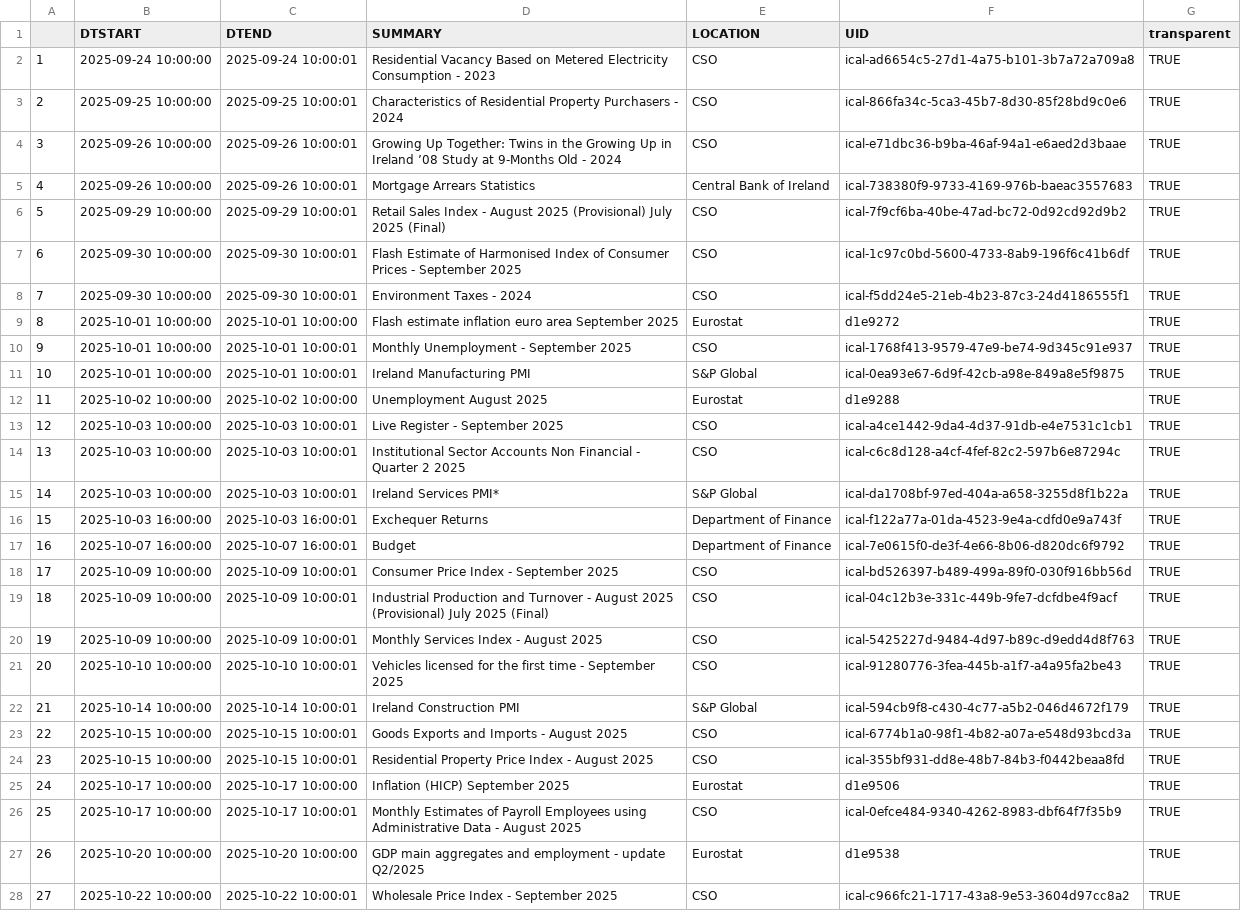
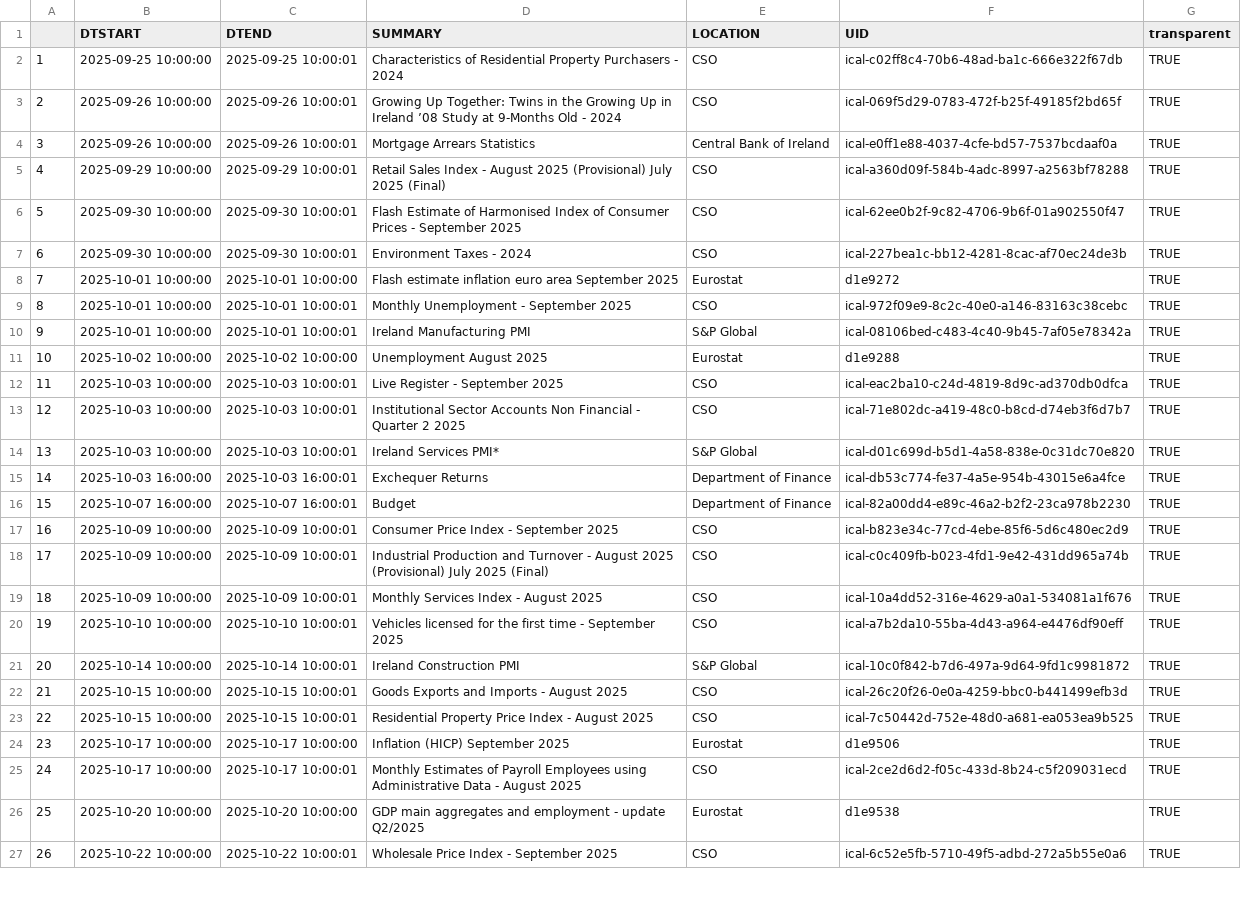
Before and after one commit to mflanagan201/gcal_auto, a CSV file: ECON_CAL.CSV, drawn as a sheet; only a part is shown; removed rows and columns are numbered as before the commit, all else as after; the diff covers the shown part only; the diff names each change by its address in the sheet, - before the commit and + after, or states it on an @@ line.

Commit message:
Add econ_cal.csv

```diff
--- a/ECON_CAL.CSV
+++ b/ECON_CAL.CSV
-row 2: 1 | 2025-09-24 10:00:00 | 2025-09-24 10:00:01 | Residential Vacancy Based on Metered Electricity Consumption - 2023 | CSO | ical-ad6654c5-27d1-4a75-b101-3b7a72a709a8 | TRUE
@@ column A renumbered between rows 2 and 41 @@
-F2 (UID): ical-866fa34c-5ca3-45b7-8d30-85f28bd9c0e6
+F2 (UID): ical-c02ff8c4-70b6-48ad-ba1c-666e322f67db
-F3 (UID): ical-e71dbc36-b9ba-46af-94a1-e6aed2d3baae
+F3 (UID): ical-069f5d29-0783-472f-b25f-49185f2bd65f
-F4 (UID): ical-738380f9-9733-4169-976b-baeac3557683
+F4 (UID): ical-e0ff1e88-4037-4cfe-bd57-7537bcdaaf0a
-F5 (UID): ical-7f9cf6ba-40be-47ad-bc72-0d92cd92d9b2
+F5 (UID): ical-a360d09f-584b-4adc-8997-a2563bf78288
-F6 (UID): ical-1c97c0bd-5600-4733-8ab9-196f6c41b6df
+F6 (UID): ical-62ee0b2f-9c82-4706-9b6f-01a902550f47
-F7 (UID): ical-f5dd24e5-21eb-4b23-87c3-24d4186555f1
+F7 (UID): ical-227bea1c-bb12-4281-8cac-af70ec24de3b
-F9 (UID): ical-1768f413-9579-47e9-be74-9d345c91e937
+F9 (UID): ical-972f09e9-8c2c-40e0-a146-83163c38cebc
-F10 (UID): ical-0ea93e67-6d9f-42cb-a98e-849a8e5f9875
+F10 (UID): ical-08106bed-c483-4c40-9b45-7af05e78342a
-F12 (UID): ical-a4ce1442-9da4-4d37-91db-e4e7531c1cb1
+F12 (UID): ical-eac2ba10-c24d-4819-8d9c-ad370db0dfca
-F13 (UID): ical-c6c8d128-a4cf-4fef-82c2-597b6e87294c
+F13 (UID): ical-71e802dc-a419-48c0-b8cd-d74eb3f6d7b7
-F14 (UID): ical-da1708bf-97ed-404a-a658-3255d8f1b22a
+F14 (UID): ical-d01c699d-b5d1-4a58-838e-0c31dc70e820
-F15 (UID): ical-f122a77a-01da-4523-9e4a-cdfd0e9a743f
+F15 (UID): ical-db53c774-fe37-4a5e-954b-43015e6a4fce
-F16 (UID): ical-7e0615f0-de3f-4e66-8b06-d820dc6f9792
+F16 (UID): ical-82a00dd4-e89c-46a2-b2f2-23ca978b2230
-F17 (UID): ical-bd526397-b489-499a-89f0-030f916bb56d
+F17 (UID): ical-b823e34c-77cd-4ebe-85f6-5d6c480ec2d9
-F18 (UID): ical-04c12b3e-331c-449b-9fe7-dcfdbe4f9acf
+F18 (UID): ical-c0c409fb-b023-4fd1-9e42-431dd965a74b
-F19 (UID): ical-5425227d-9484-4d97-b89c-d9edd4d8f763
+F19 (UID): ical-10a4dd52-316e-4629-a0a1-534081a1f676
-F20 (UID): ical-91280776-3fea-445b-a1f7-a4a95fa2be43
+F20 (UID): ical-a7b2da10-55ba-4d43-a964-e4476df90eff
-F21 (UID): ical-594cb9f8-c430-4c77-a5b2-046d4672f179
+F21 (UID): ical-10c0f842-b7d6-497a-9d64-9fd1c9981872
-F22 (UID): ical-6774b1a0-98f1-4b82-a07a-e548d93bcd3a
+F22 (UID): ical-26c20f26-0e0a-4259-bbc0-b441499efb3d
-F23 (UID): ical-355bf931-dd8e-48b7-84b3-f0442beaa8fd
+F23 (UID): ical-7c50442d-752e-48d0-a681-ea053ea9b525
-F25 (UID): ical-0efce484-9340-4262-8983-dbf64f7f35b9
+F25 (UID): ical-2ce2d6d2-f05c-433d-8b24-c5f209031ecd
-F27 (UID): ical-c966fc21-1717-43a8-9e53-3604d97cc8a2
+F27 (UID): ical-6c52e5fb-5710-49f5-adbd-272a5b55e0a6
```
Also changed, not shown: 1 added row and 12 edited cells elsewhere in this file.
